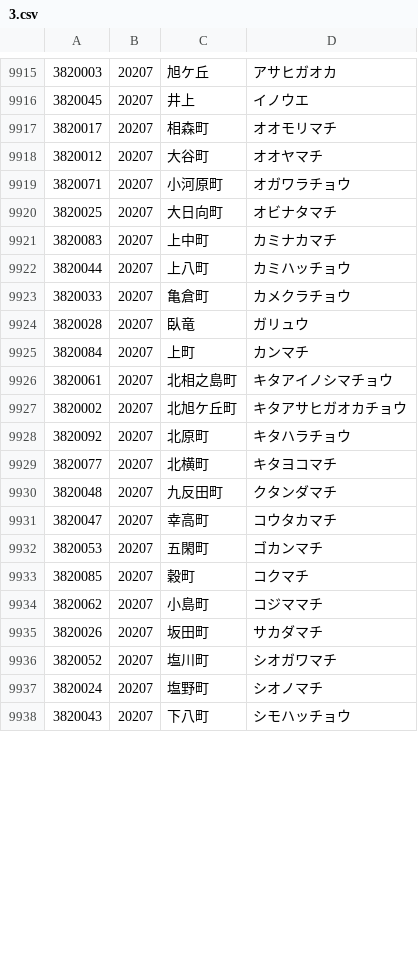
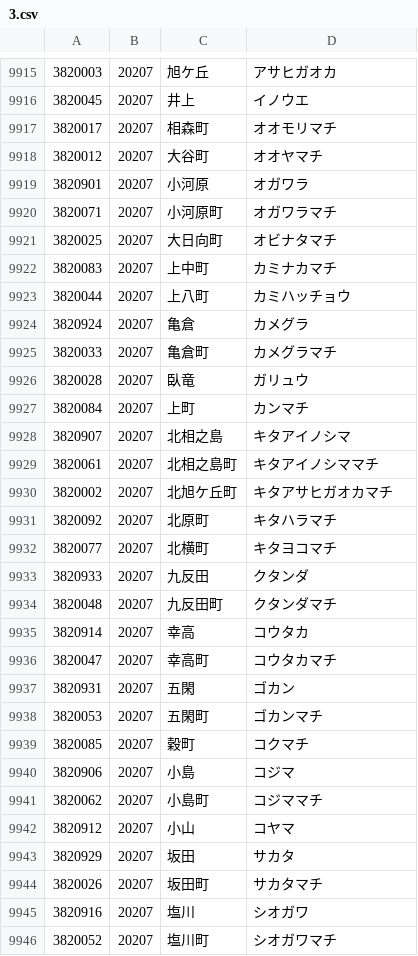
Before and after one commit to code4fukui/PostalCode, a CSV file: data/3.csv, drawn as a sheet; only a part is shown, gaps mark what is left out; the shorter side is filled out with more unchanged rows; the diff covers the shown part only.

Commit message:
update data

```diff
--- a/data/3.csv
+++ b/data/3.csv
@@ -9918,3 +9918,4 @@
 3820012,20207,大谷町,オオヤマチ
-3820071,20207,小河原町,オガワラチョウ
+3820901,20207,小河原,オガワラ
+3820071,20207,小河原町,オガワラマチ
 3820025,20207,大日向町,オビナタマチ
@@ -9922,15 +9923,24 @@
 3820044,20207,上八町,カミハッチョウ
-3820033,20207,亀倉町,カメクラチョウ
+3820924,20207,亀倉,カメグラ
+3820033,20207,亀倉町,カメグラマチ
 3820028,20207,臥竜,ガリュウ
 3820084,20207,上町,カンマチ
-3820061,20207,北相之島町,キタアイノシマチョウ
-3820002,20207,北旭ケ丘町,キタアサヒガオカチョウ
-3820092,20207,北原町,キタハラチョウ
+3820907,20207,北相之島,キタアイノシマ
+3820061,20207,北相之島町,キタアイノシママチ
+3820002,20207,北旭ケ丘町,キタアサヒガオカマチ
+3820092,20207,北原町,キタハラマチ
 3820077,20207,北横町,キタヨコマチ
+3820933,20207,九反田,クタンダ
 3820048,20207,九反田町,クタンダマチ
+3820914,20207,幸高,コウタカ
 3820047,20207,幸高町,コウタカマチ
+3820931,20207,五閑,ゴカン
 3820053,20207,五閑町,ゴカンマチ
 3820085,20207,穀町,コクマチ
+3820906,20207,小島,コジマ
 3820062,20207,小島町,コジママチ
-3820026,20207,坂田町,サカダマチ
+3820912,20207,小山,コヤマ
+3820929,20207,坂田,サカタ
+3820026,20207,坂田町,サカタマチ
+3820916,20207,塩川,シオガワ
 3820052,20207,塩川町,シオガワマチ
```
Also changed, not shown: 19 added rows and 9 edited cells elsewhere in this file, data/0.csv, data/6.csv, 1 other file.
